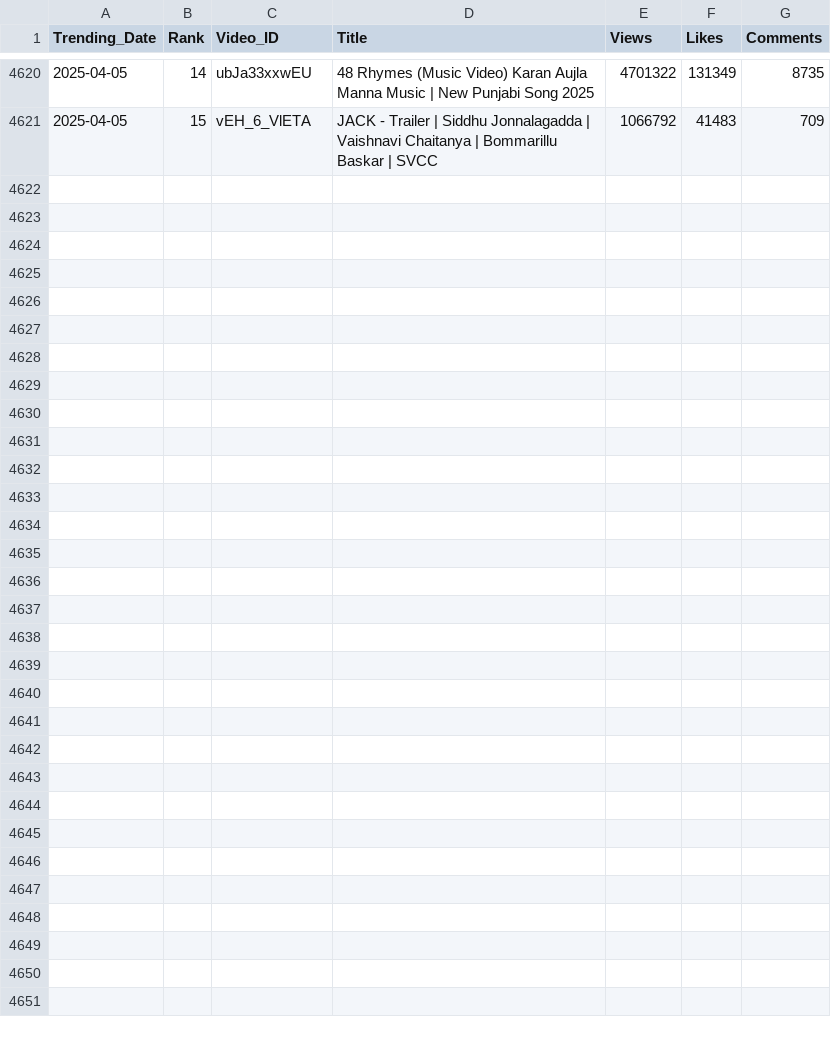
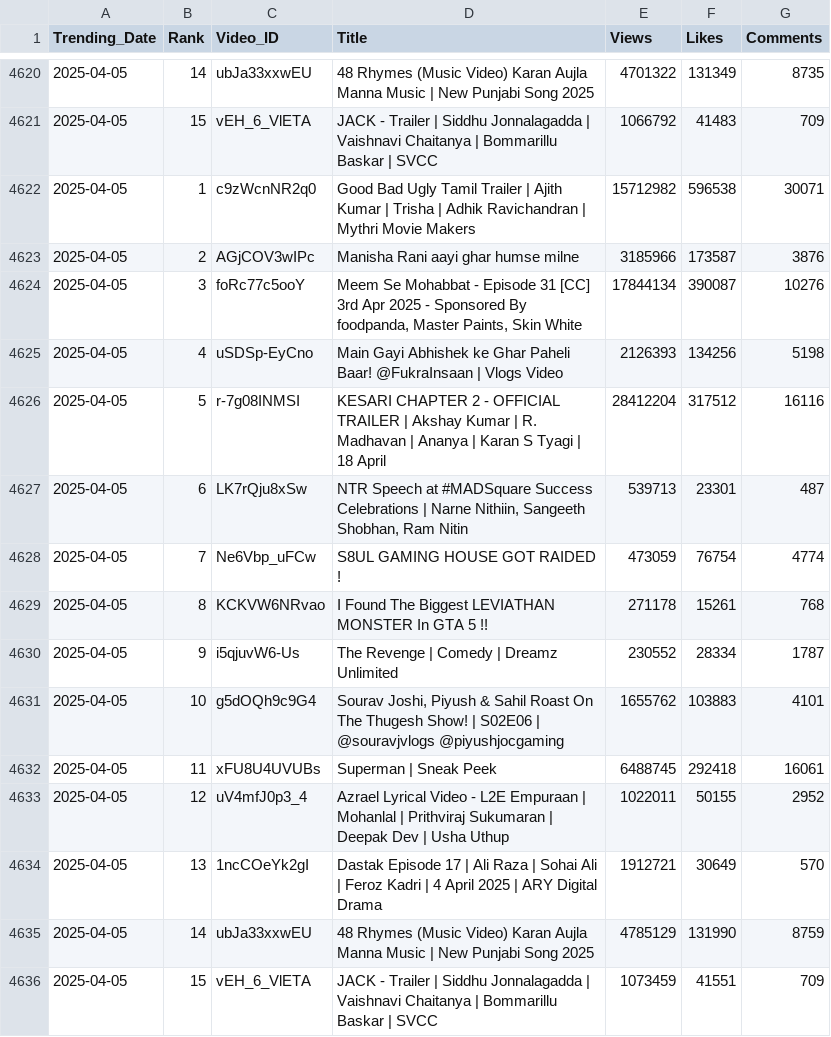
Before and after one commit to nandunanofficial/Youtube_Data_Collection, a CSV file: trending_videos.csv, drawn as a sheet; only a part is shown, gaps mark what is left out; the diff names each change by its address in the sheet, - before the commit and + after, or states it on an @@ line.

```diff
--- a/trending_videos.csv
+++ b/trending_videos.csv
+row 4622: 2025-04-05 | 1 | c9zWcnNR2q0 | Good Bad Ugly Tamil Trailer | Ajith Kumar | Trisha | Adhik Ravichandran | Mythri Movie Makers | 15712982 | 596538 | 30071
+row 4623: 2025-04-05 | 2 | AGjCOV3wIPc | Manisha Rani aayi ghar humse milne | 3185966 | 173587 | 3876
+row 4624: 2025-04-05 | 3 | foRc77c5ooY | Meem Se Mohabbat - Episode 31 [CC] 3rd Apr 2025 - Sponsored By foodpanda, Master Paints, Skin White | 17844134 | 390087 | 10276
+row 4625: 2025-04-05 | 4 | uSDSp-EyCno | Main Gayi Abhishek ke Ghar Paheli Baar! @FukraInsaan | Vlogs Video | 2126393 | 134256 | 5198
+row 4626: 2025-04-05 | 5 | r-7g08INMSI | KESARI CHAPTER 2 - OFFICIAL TRAILER | Akshay Kumar | R. Madhavan | Ananya | Karan S Tyagi | 18 April | 28412204 | 317512 | 16116
+row 4627: 2025-04-05 | 6 | LK7rQju8xSw | NTR Speech at #MADSquare Success Celebrations | Narne Nithiin, Sangeeth Shobhan, Ram Nitin | 539713 | 23301 | 487
+row 4628: 2025-04-05 | 7 | Ne6Vbp_uFCw | S8UL GAMING HOUSE GOT RAIDED ! | 473059 | 76754 | 4774
+row 4629: 2025-04-05 | 8 | KCKVW6NRvao | I Found The Biggest LEVIATHAN MONSTER In GTA 5 !! | 271178 | 15261 | 768
+row 4630: 2025-04-05 | 9 | i5qjuvW6-Us | The Revenge | Comedy | Dreamz Unlimited | 230552 | 28334 | 1787
+row 4631: 2025-04-05 | 10 | g5dOQh9c9G4 | Sourav Joshi, Piyush & Sahil Roast On The Thugesh Show! | S02E06 | @souravjvlogs @piyushjocgaming | 1655762 | 103883 | 4101
+row 4632: 2025-04-05 | 11 | xFU8U4UVUBs | Superman | Sneak Peek | 6488745 | 292418 | 16061
+row 4633: 2025-04-05 | 12 | uV4mfJ0p3_4 | Azrael Lyrical Video - L2E Empuraan | Mohanlal | Prithviraj Sukumaran | Deepak Dev | Usha Uthup | 1022011 | 50155 | 2952
+row 4634: 2025-04-05 | 13 | 1ncCOeYk2gI | Dastak Episode 17 | Ali Raza | Sohai Ali | Feroz Kadri | 4 April 2025 | ARY Digital Drama | 1912721 | 30649 | 570
+row 4635: 2025-04-05 | 14 | ubJa33xxwEU | 48 Rhymes (Music Video) Karan Aujla Manna Music | New Punjabi Song 2025 | 4785129 | 131990 | 8759
+row 4636: 2025-04-05 | 15 | vEH_6_VlETA | JACK - Trailer | Siddhu Jonnalagadda | Vaishnavi Chaitanya | Bommarillu Baskar | SVCC | 1073459 | 41551 | 709
```
